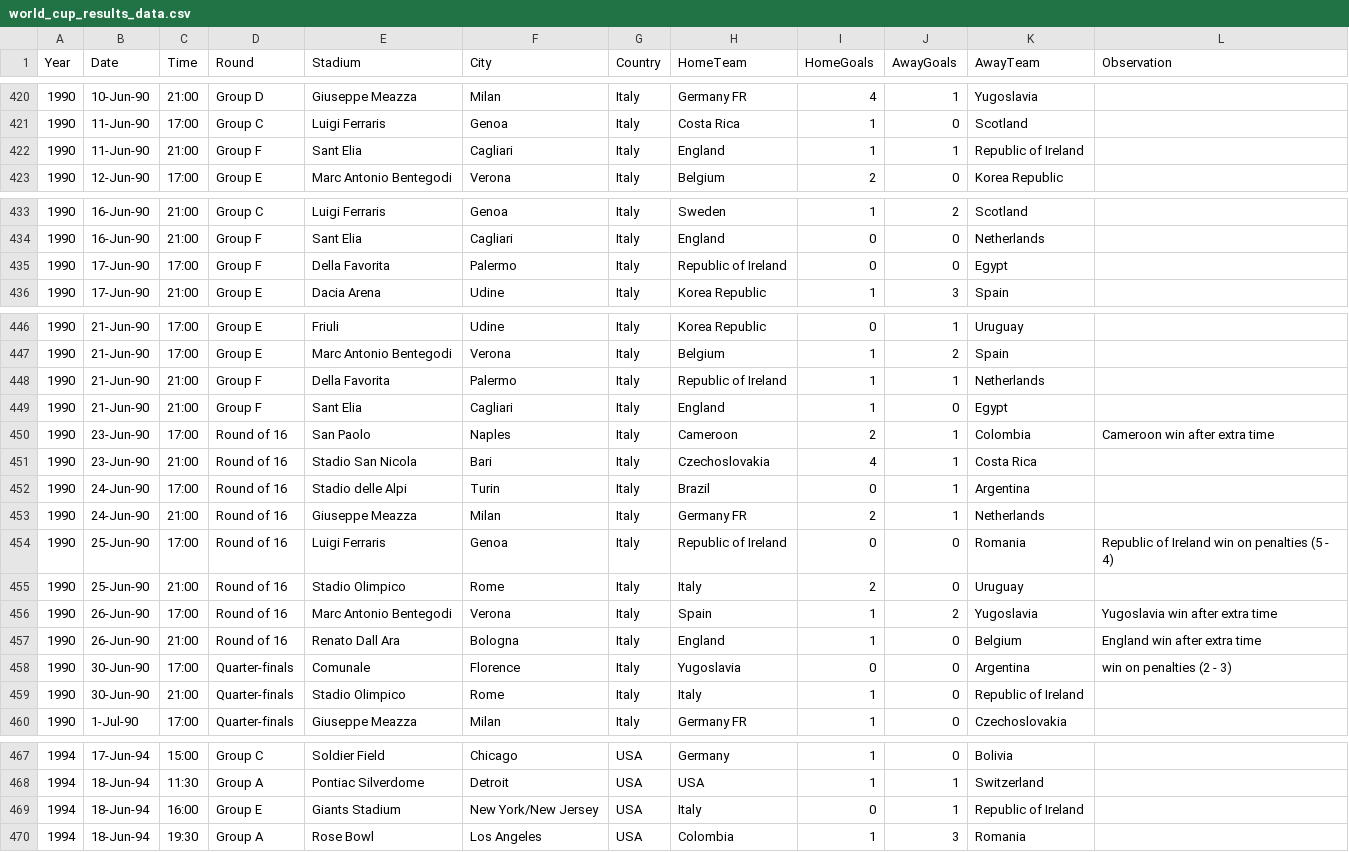
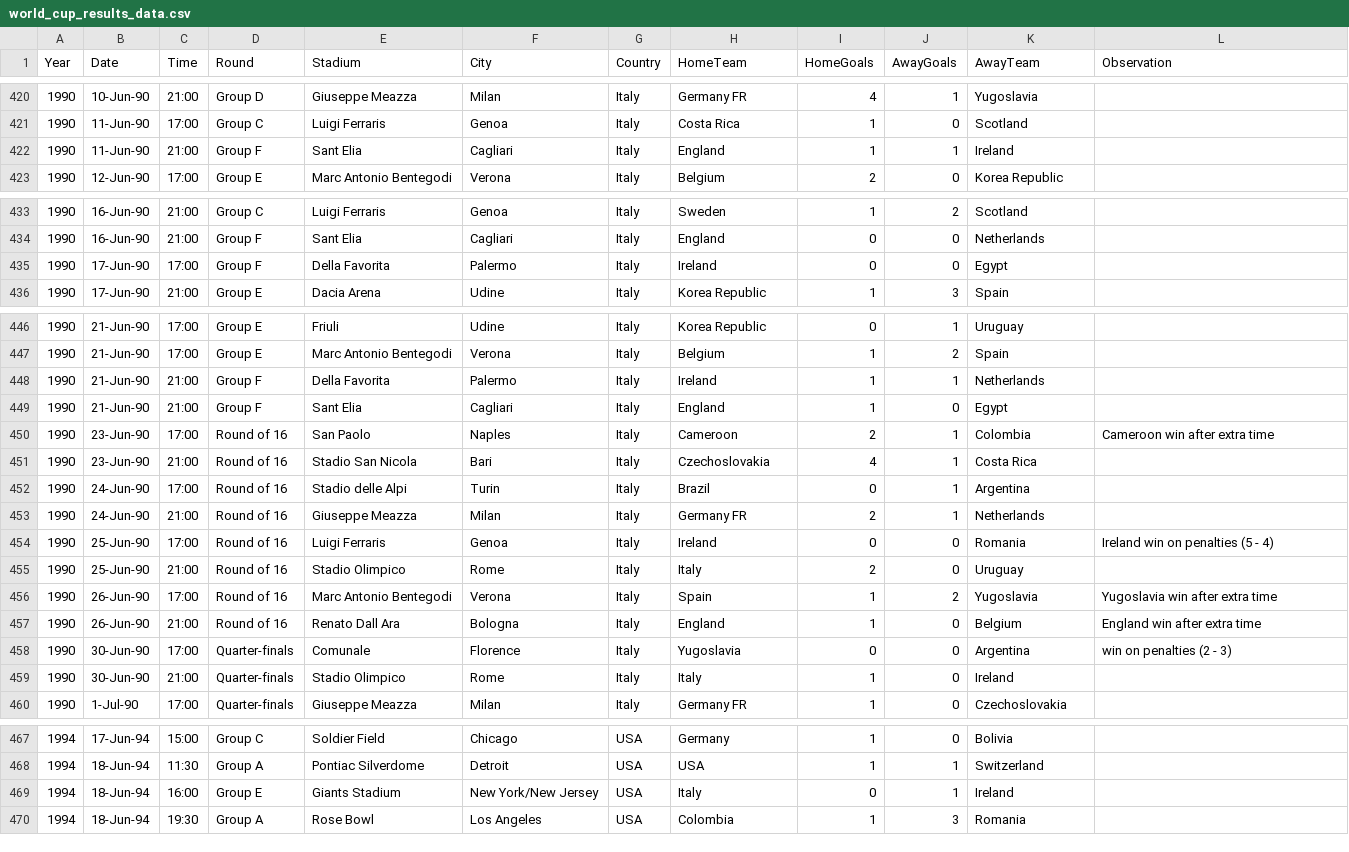
Before and after one commit to sahassan012/narrative-visualization-416, a CSV file: world_cup_results_data.csv, drawn as a sheet; only a part is shown, gaps mark what is left out; the diff covers the shown part only.

```diff
--- a/world_cup_results_data.csv
+++ b/world_cup_results_data.csv
@@ -421,3 +421,3 @@
 1990,11-Jun-90, 17:00 ,Group C,Luigi Ferraris,Genoa ,Italy,Costa Rica,1,0,Scotland,
-1990,11-Jun-90, 21:00 ,Group F,Sant Elia,Cagliari ,Italy,England,1,1,Republic of Ireland,
+1990,11-Jun-90, 21:00 ,Group F,Sant Elia,Cagliari ,Italy,England,1,1,Ireland,
 1990,12-Jun-90, 17:00 ,Group E,Marc Antonio Bentegodi,Verona ,Italy,Belgium,2,0,Korea Republic,
@@ -434,3 +434,3 @@
 1990,16-Jun-90, 21:00 ,Group F,Sant Elia,Cagliari ,Italy,England,0,0,Netherlands,
-1990,17-Jun-90, 17:00 ,Group F,Della Favorita,Palermo ,Italy,Republic of Ireland,0,0,Egypt,
+1990,17-Jun-90, 17:00 ,Group F,Della Favorita,Palermo ,Italy,Ireland,0,0,Egypt,
 1990,17-Jun-90, 21:00 ,Group E,Dacia Arena,Udine ,Italy,Korea Republic,1,3,Spain,
@@ -447,3 +447,3 @@
 1990,21-Jun-90, 17:00 ,Group E,Marc Antonio Bentegodi,Verona ,Italy,Belgium,1,2,Spain,
-1990,21-Jun-90, 21:00 ,Group F,Della Favorita,Palermo ,Italy,Republic of Ireland,1,1,Netherlands,
+1990,21-Jun-90, 21:00 ,Group F,Della Favorita,Palermo ,Italy,Ireland,1,1,Netherlands,
 1990,21-Jun-90, 21:00 ,Group F,Sant Elia,Cagliari ,Italy,England,1,0,Egypt,
@@ -453,3 +453,3 @@
 1990,24-Jun-90, 21:00 ,Round of 16,Giuseppe Meazza,Milan ,Italy,Germany FR,2,1,Netherlands,
-1990,25-Jun-90, 17:00 ,Round of 16,Luigi Ferraris,Genoa ,Italy,Republic of Ireland,0,0,Romania,Republic of Ireland win on penalties (5 - 4)
+1990,25-Jun-90, 17:00 ,Round of 16,Luigi Ferraris,Genoa ,Italy,Ireland,0,0,Romania,Ireland win on penalties (5 - 4)
 1990,25-Jun-90, 21:00 ,Round of 16,Stadio Olimpico,Rome ,Italy,Italy,2,0,Uruguay,
@@ -458,3 +458,3 @@
 1990,30-Jun-90, 17:00 ,Quarter-finals,Comunale,Florence ,Italy,Yugoslavia,0,0,Argentina, win on penalties (2 - 3)
-1990,30-Jun-90, 21:00 ,Quarter-finals,Stadio Olimpico,Rome ,Italy,Italy,1,0,Republic of Ireland,
+1990,30-Jun-90, 21:00 ,Quarter-finals,Stadio Olimpico,Rome ,Italy,Italy,1,0,Ireland,
 1990,1-Jul-90, 17:00 ,Quarter-finals,Giuseppe Meazza,Milan ,Italy,Germany FR,1,0,Czechoslovakia,
@@ -468,3 +468,3 @@
 1994,18-Jun-94, 11:30 ,Group A,Pontiac Silverdome,Detroit ,USA,USA,1,1,Switzerland,
-1994,18-Jun-94, 16:00 ,Group E,Giants Stadium,New York/New Jersey ,USA,Italy,0,1,Republic of Ireland,
+1994,18-Jun-94, 16:00 ,Group E,Giants Stadium,New York/New Jersey ,USA,Italy,0,1,Ireland,
 1994,18-Jun-94, 19:30 ,Group A,Rose Bowl,Los Angeles ,USA,Colombia,1,3,Romania,
```
Also changed, not shown: 7 edited cells elsewhere in this file, 3 other files.
